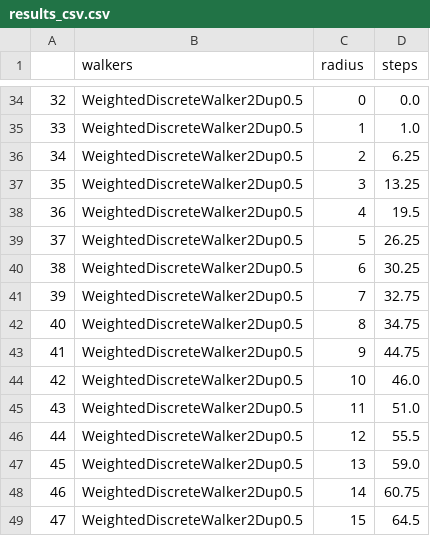
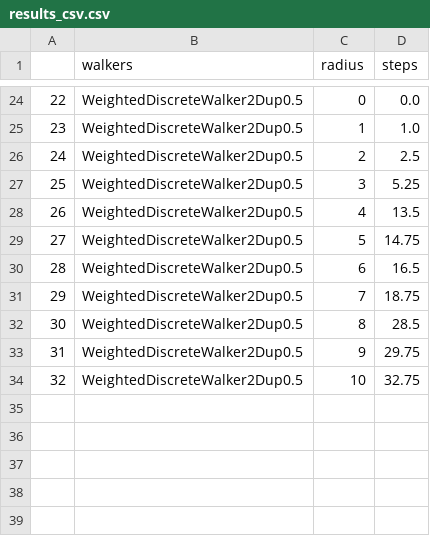
Before and after one commit to yalche/RandomWalker, a CSV file: graphs/results_csv.csv, drawn as a sheet; only a part is shown, gaps mark what is left out; removed rows and columns are numbered as before the commit, all else as after; the diff covers the shown part only; the diff names each change by its address in the sheet, - before the commit and + after, or states it on an @@ line.

```diff
--- a/graphs/results_csv.csv
+++ b/graphs/results_csv.csv
@@ column A renumbered between rows 13 and 34 @@
-D26 (steps): 6.25
+D26 (steps): 2.5
-D27 (steps): 13.25
+D27 (steps): 5.25
-D28 (steps): 19.5
+D28 (steps): 13.5
-D29 (steps): 26.25
+D29 (steps): 14.75
-D30 (steps): 30.25
+D30 (steps): 16.5
-D31 (steps): 32.75
+D31 (steps): 18.75
-D32 (steps): 34.75
+D32 (steps): 28.5
-D33 (steps): 44.75
+D33 (steps): 29.75
-D34 (steps): 46.0
+D34 (steps): 32.75
-row 45: 43 | WeightedDiscreteWalker2Dup0.5 | 11 | 51.0
-row 46: 44 | WeightedDiscreteWalker2Dup0.5 | 12 | 55.5
-row 47: 45 | WeightedDiscreteWalker2Dup0.5 | 13 | 59.0
-row 48: 46 | WeightedDiscreteWalker2Dup0.5 | 14 | 60.75
-row 49: 47 | WeightedDiscreteWalker2Dup0.5 | 15 | 64.5
```
Also changed, not shown: 10 removed rows and 18 edited cells elsewhere in this file, 4 other files.
